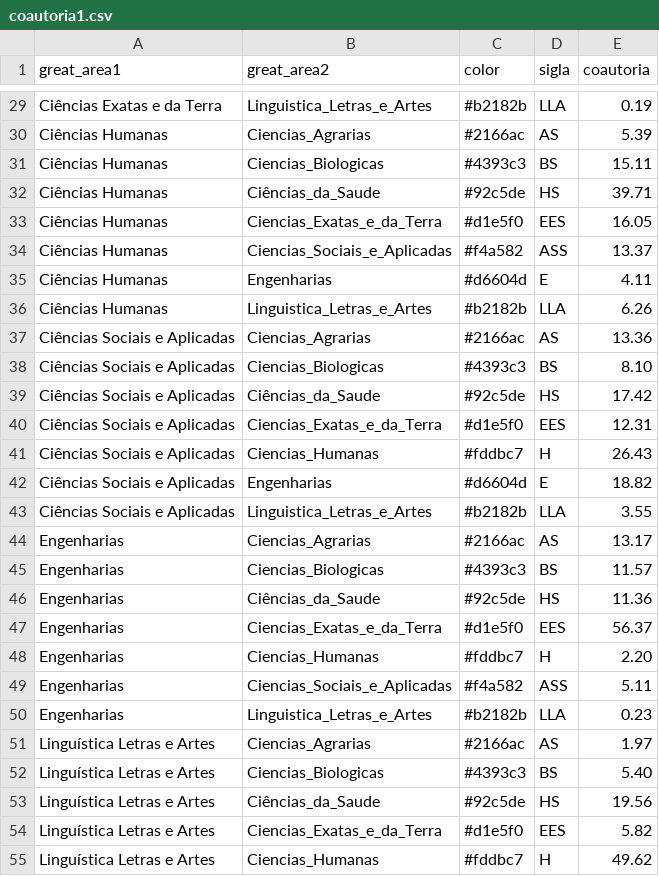
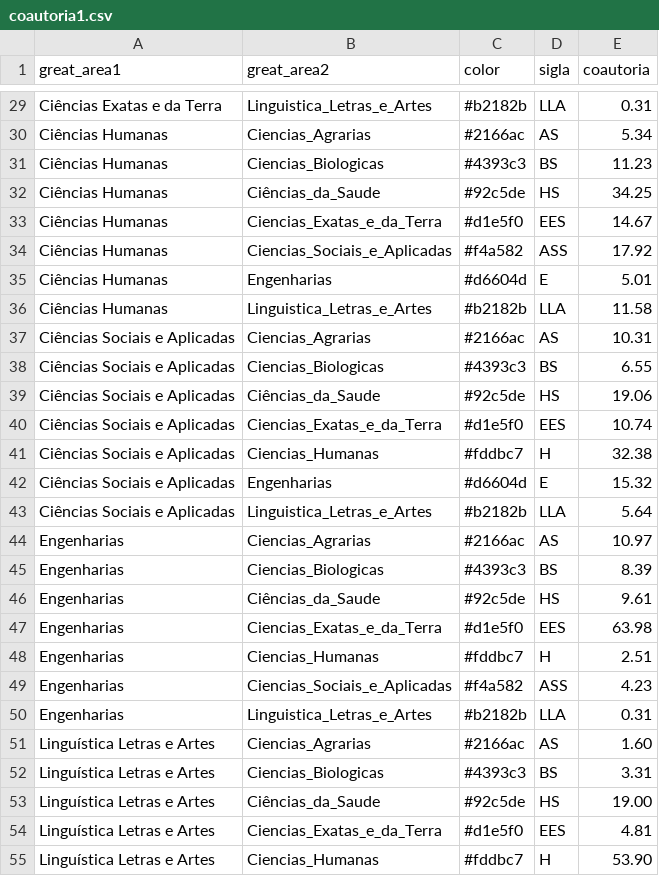
Before and after one commit to geraldopessoajr/geraldopessoajr.github.io, a CSV file: files/coautoria1.csv, drawn as a sheet; only a part is shown, gaps mark what is left out; the diff covers the shown part only; the diff names each change by its address in the sheet, - before the commit and + after, or states it on an @@ line.

Commit message:
Update coautoria1.csv

```diff
--- a/files/coautoria1.csv
+++ b/files/coautoria1.csv
-E29 (coautoria): 0.19
+E29 (coautoria): 0.31
-E30 (coautoria): 5.39
+E30 (coautoria): 5.34
-E31 (coautoria): 15.11
+E31 (coautoria): 11.23
-E32 (coautoria): 39.71
+E32 (coautoria): 34.25
-E33 (coautoria): 16.05
+E33 (coautoria): 14.67
-E34 (coautoria): 13.37
+E34 (coautoria): 17.92
-E35 (coautoria): 4.11
+E35 (coautoria): 5.01
-E36 (coautoria): 6.26
+E36 (coautoria): 11.58
-E37 (coautoria): 13.36
+E37 (coautoria): 10.31
-E38 (coautoria): 8.10
+E38 (coautoria): 6.55
-E39 (coautoria): 17.42
+E39 (coautoria): 19.06
-E40 (coautoria): 12.31
+E40 (coautoria): 10.74
-E41 (coautoria): 26.43
+E41 (coautoria): 32.38
-E42 (coautoria): 18.82
+E42 (coautoria): 15.32
-E43 (coautoria): 3.55
+E43 (coautoria): 5.64
-E44 (coautoria): 13.17
+E44 (coautoria): 10.97
-E45 (coautoria): 11.57
+E45 (coautoria): 8.39
-E46 (coautoria): 11.36
+E46 (coautoria): 9.61
-E47 (coautoria): 56.37
+E47 (coautoria): 63.98
-E48 (coautoria): 2.20
+E48 (coautoria): 2.51
-E49 (coautoria): 5.11
+E49 (coautoria): 4.23
-E50 (coautoria): 0.23
+E50 (coautoria): 0.31
-E51 (coautoria): 1.97
+E51 (coautoria): 1.60
-E52 (coautoria): 5.40
+E52 (coautoria): 3.31
-E53 (coautoria): 19.56
+E53 (coautoria): 19.00
-E54 (coautoria): 5.82
+E54 (coautoria): 4.81
-E55 (coautoria): 49.62
+E55 (coautoria): 53.90
```
Also changed, not shown: 30 edited cells elsewhere in this file.
